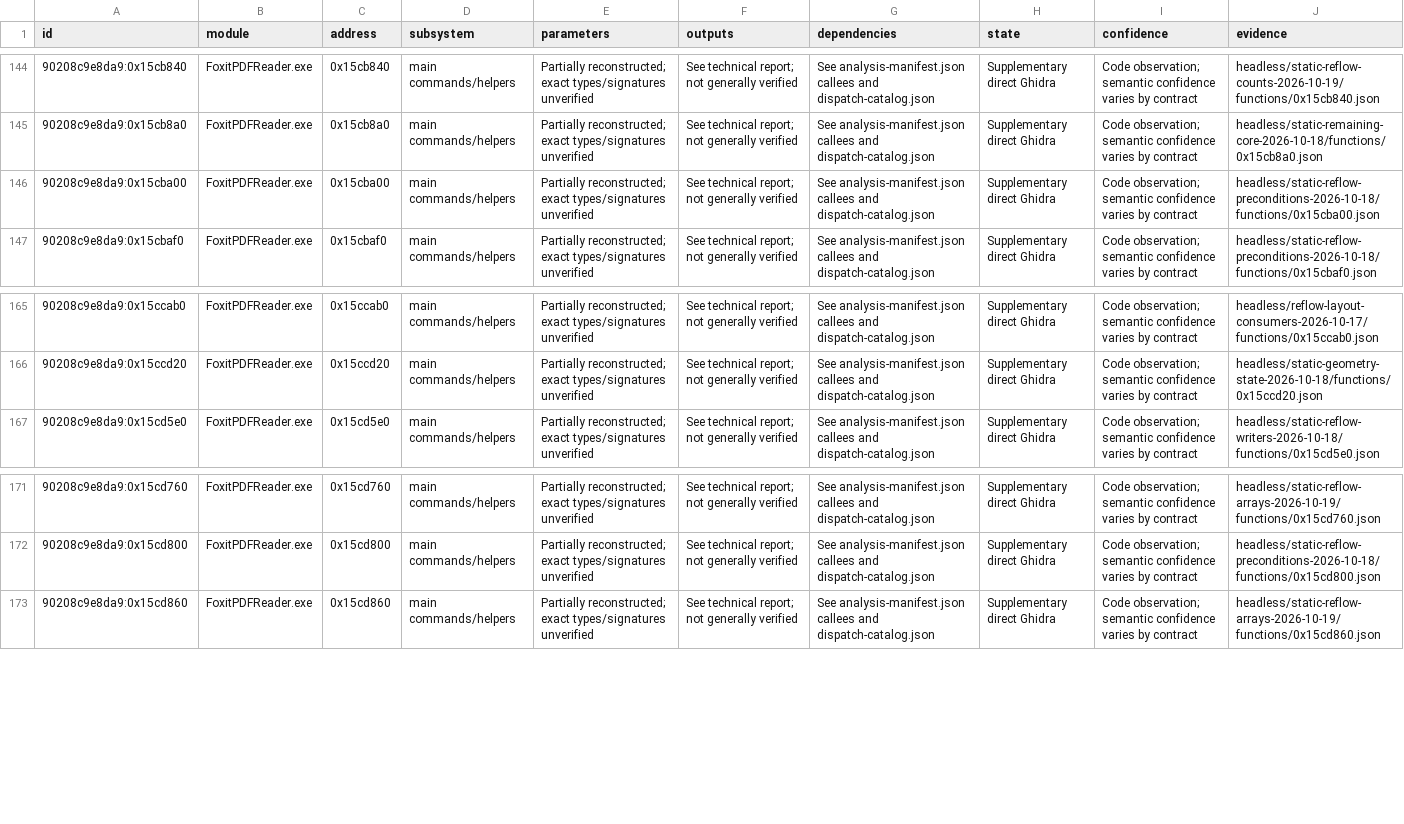
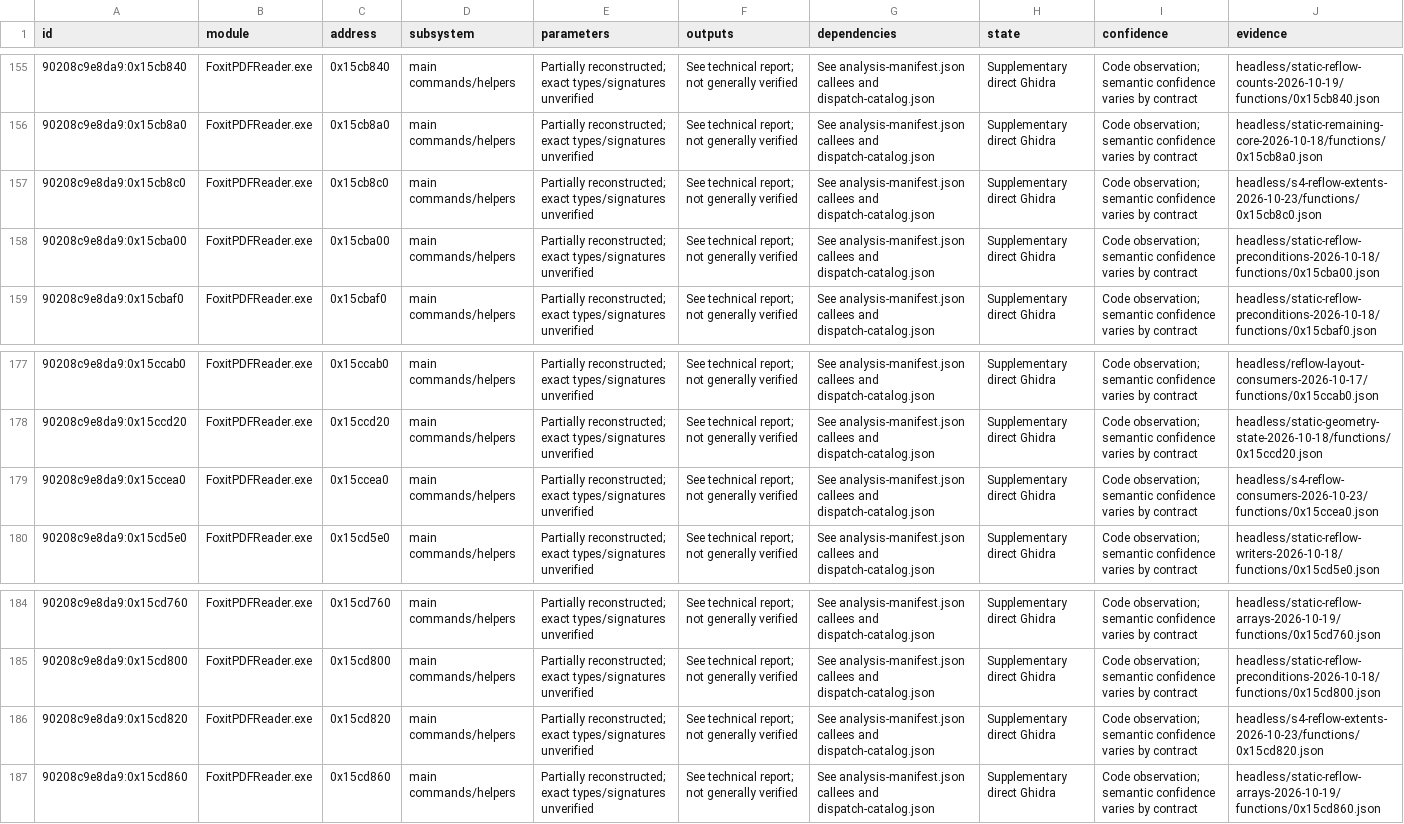
Before and after one commit to airtonbp19edu/Linuxit-PDF, a CSV file: engenharia-reversa/funcoes.csv, drawn as a sheet; only a part is shown, gaps mark what is left out; the diff covers the shown part only; the diff names each change by its address in the sheet, - before the commit and + after, or states it on an @@ line.

```diff
--- a/engenharia-reversa/funcoes.csv
+++ b/engenharia-reversa/funcoes.csv
+row 157: 90208c9e8da9:0x15cb8c0 | FoxitPDFReader.exe | 0x15cb8c0 | main commands/helpers | Partially reconstructed; exact types/signatures unverified | See technical report; not generally verified | See analysis-manifest.json callees and dispatch-catalog.json | Supplementary direct Ghidra | Code observation; semantic confidence varies by contract | headless/s4-reflow-extents-2026-10-23/functions/0x15cb8c0.json
+row 179: 90208c9e8da9:0x15ccea0 | FoxitPDFReader.exe | 0x15ccea0 | main commands/helpers | Partially reconstructed; exact types/signatures unverified | See technical report; not generally verified | See analysis-manifest.json callees and dispatch-catalog.json | Supplementary direct Ghidra | Code observation; semantic confidence varies by contract | headless/s4-reflow-consumers-2026-10-23/functions/0x15ccea0.json
+row 186: 90208c9e8da9:0x15cd820 | FoxitPDFReader.exe | 0x15cd820 | main commands/helpers | Partially reconstructed; exact types/signatures unverified | See technical report; not generally verified | See analysis-manifest.json callees and dispatch-catalog.json | Supplementary direct Ghidra | Code observation; semantic confidence varies by contract | headless/s4-reflow-extents-2026-10-23/functions/0x15cd820.json
```
Also changed, not shown: 11 added rows elsewhere in this file, 27 other files.
